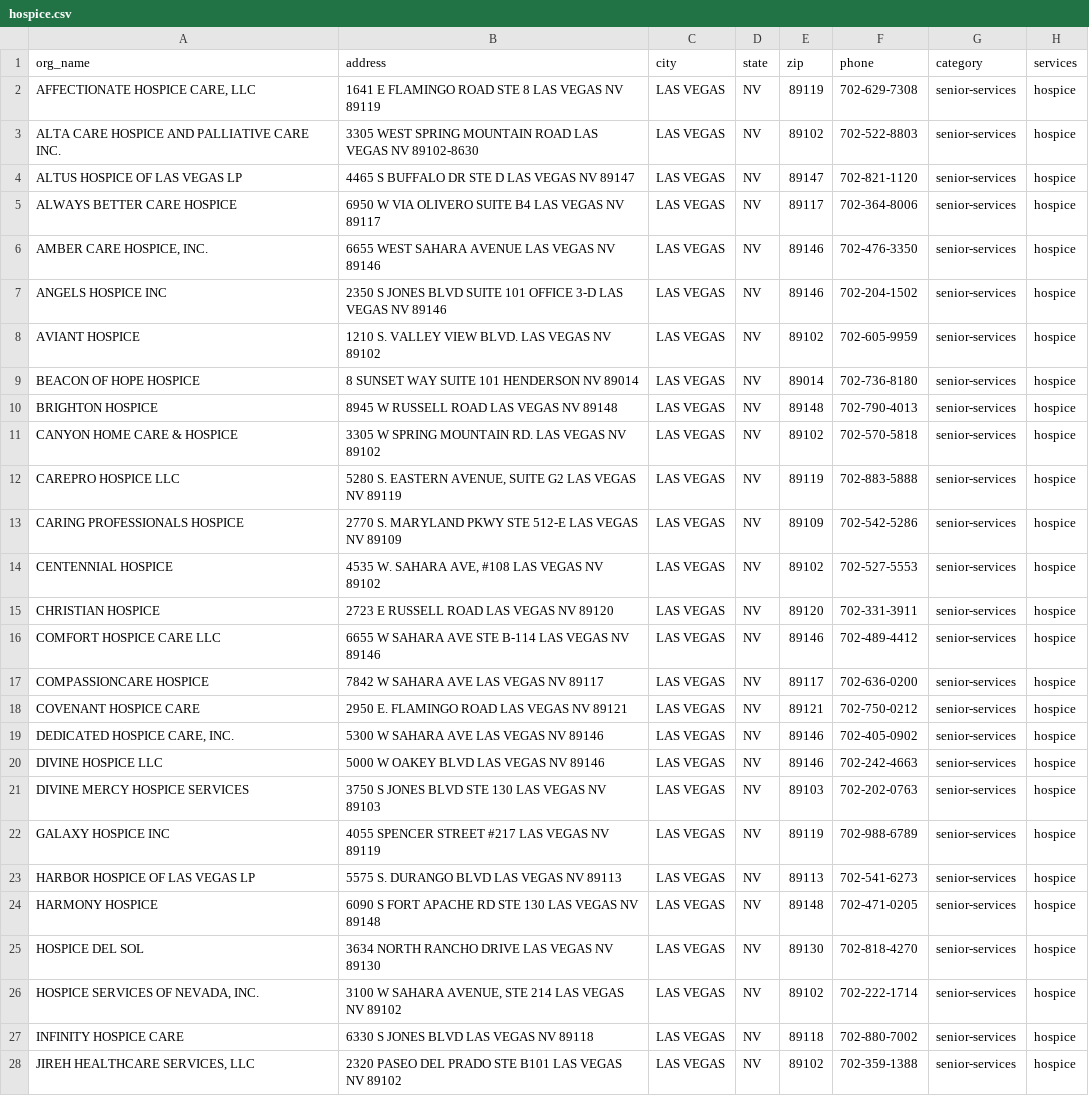
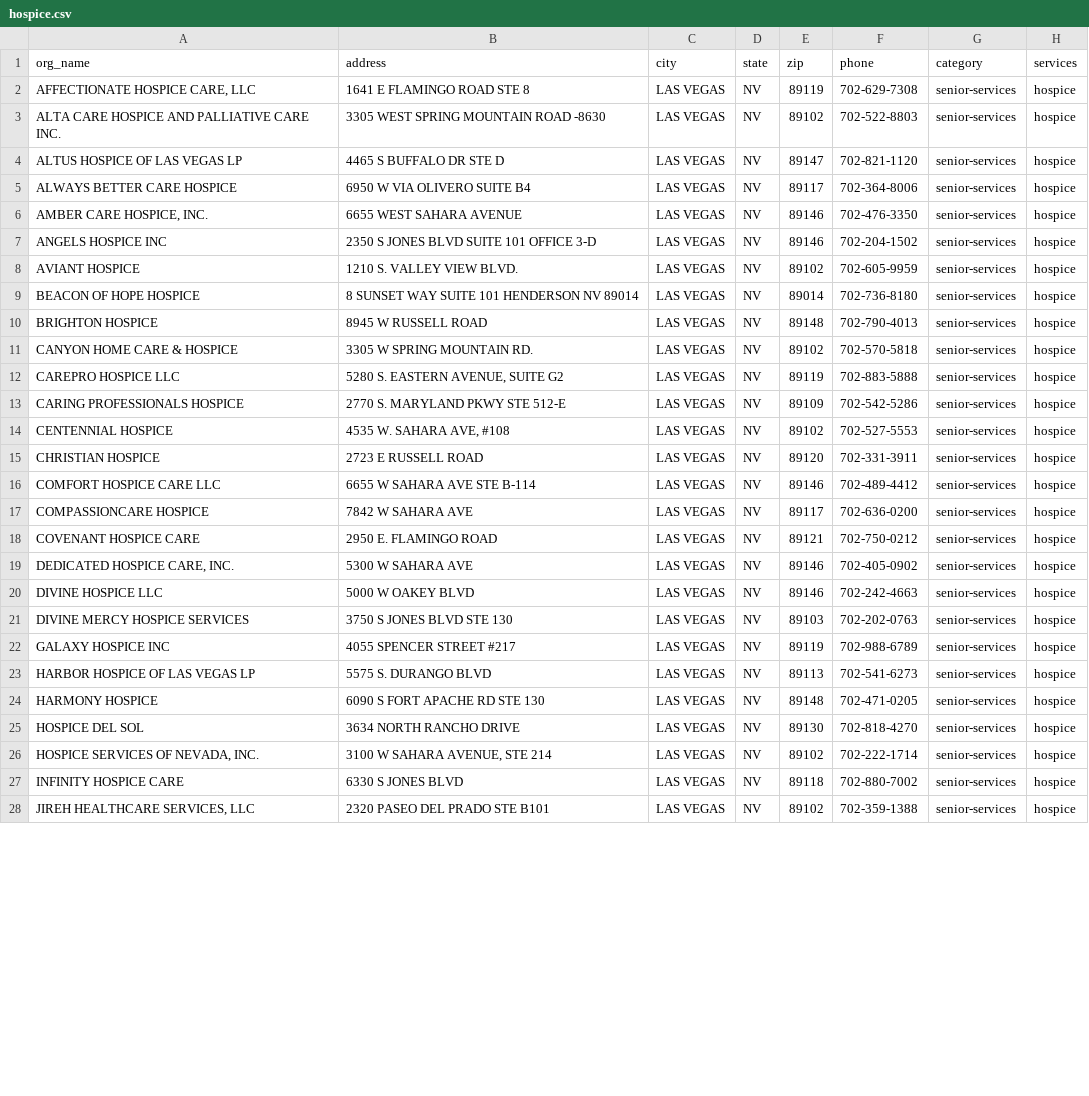
Before and after one commit to silentzco/eileen200, a CSV file: storage/import/hospice.csv, drawn as a sheet; only a part is shown; the diff covers the shown part only; the diff names each change by its address in the sheet, - before the commit and + after, or states it on an @@ line.

Commit message:
Fixes for data imports

```diff
--- a/storage/import/hospice.csv
+++ b/storage/import/hospice.csv
-B2 (address): 1641 E FLAMINGO ROAD STE 8 LAS VEGAS NV 89119
+B2 (address): 1641 E FLAMINGO ROAD STE 8
-B3 (address): 3305 WEST SPRING MOUNTAIN ROAD LAS VEGAS NV 89102-8630
+B3 (address): 3305 WEST SPRING MOUNTAIN ROAD -8630
-B4 (address): 4465 S BUFFALO DR STE D LAS VEGAS NV 89147
+B4 (address): 4465 S BUFFALO DR STE D
-B5 (address): 6950 W VIA OLIVERO SUITE B4 LAS VEGAS NV 89117
+B5 (address): 6950 W VIA OLIVERO SUITE B4
-B6 (address): 6655 WEST SAHARA AVENUE LAS VEGAS NV 89146
+B6 (address): 6655 WEST SAHARA AVENUE
-B7 (address): …OFFICE 3-D LAS VEGAS NV 89146
+B7 (address): …OFFICE 3-D
-B8 (address): 1210 S. VALLEY VIEW BLVD. LAS VEGAS NV 89102
+B8 (address): 1210 S. VALLEY VIEW BLVD.
-B10 (address): 8945 W RUSSELL ROAD LAS VEGAS NV 89148
+B10 (address): 8945 W RUSSELL ROAD
-B11 (address): 3305 W SPRING MOUNTAIN RD. LAS VEGAS NV 89102
+B11 (address): 3305 W SPRING MOUNTAIN RD.
-B12 (address): 5280 S. EASTERN AVENUE, SUITE G2 LAS VEGAS NV 89119
+B12 (address): 5280 S. EASTERN AVENUE, SUITE G2
-B13 (address): 2770 S. MARYLAND PKWY STE 512-E LAS VEGAS NV 89109
+B13 (address): 2770 S. MARYLAND PKWY STE 512-E
-B14 (address): 4535 W. SAHARA AVE, #108 LAS VEGAS NV 89102
+B14 (address): 4535 W. SAHARA AVE, #108
-B15 (address): 2723 E RUSSELL ROAD LAS VEGAS NV 89120
+B15 (address): 2723 E RUSSELL ROAD
-B16 (address): 6655 W SAHARA AVE STE B-114 LAS VEGAS NV 89146
+B16 (address): 6655 W SAHARA AVE STE B-114
-B17 (address): 7842 W SAHARA AVE LAS VEGAS NV 89117
+B17 (address): 7842 W SAHARA AVE
-B18 (address): 2950 E. FLAMINGO ROAD LAS VEGAS NV 89121
+B18 (address): 2950 E. FLAMINGO ROAD
-B19 (address): 5300 W SAHARA AVE LAS VEGAS NV 89146
+B19 (address): 5300 W SAHARA AVE
-B20 (address): 5000 W OAKEY BLVD LAS VEGAS NV 89146
+B20 (address): 5000 W OAKEY BLVD
-B21 (address): 3750 S JONES BLVD STE 130 LAS VEGAS NV 89103
+B21 (address): 3750 S JONES BLVD STE 130
-B22 (address): 4055 SPENCER STREET #217 LAS VEGAS NV 89119
+B22 (address): 4055 SPENCER STREET #217
-B23 (address): 5575 S. DURANGO BLVD LAS VEGAS NV 89113
+B23 (address): 5575 S. DURANGO BLVD
-B24 (address): 6090 S FORT APACHE RD STE 130 LAS VEGAS NV 89148
+B24 (address): 6090 S FORT APACHE RD STE 130
-B25 (address): 3634 NORTH RANCHO DRIVE LAS VEGAS NV 89130
+B25 (address): 3634 NORTH RANCHO DRIVE
-B26 (address): 3100 W SAHARA AVENUE, STE 214 LAS VEGAS NV 89102
+B26 (address): 3100 W SAHARA AVENUE, STE 214
-B27 (address): 6330 S JONES BLVD LAS VEGAS NV 89118
+B27 (address): 6330 S JONES BLVD
-B28 (address): 2320 PASEO DEL PRADO STE B101 LAS VEGAS NV 89102
+B28 (address): 2320 PASEO DEL PRADO STE B101
```
Also changed, not shown: 17 edited cells elsewhere in this file, storage/import/group-residential-care.csv, 10 other files.
